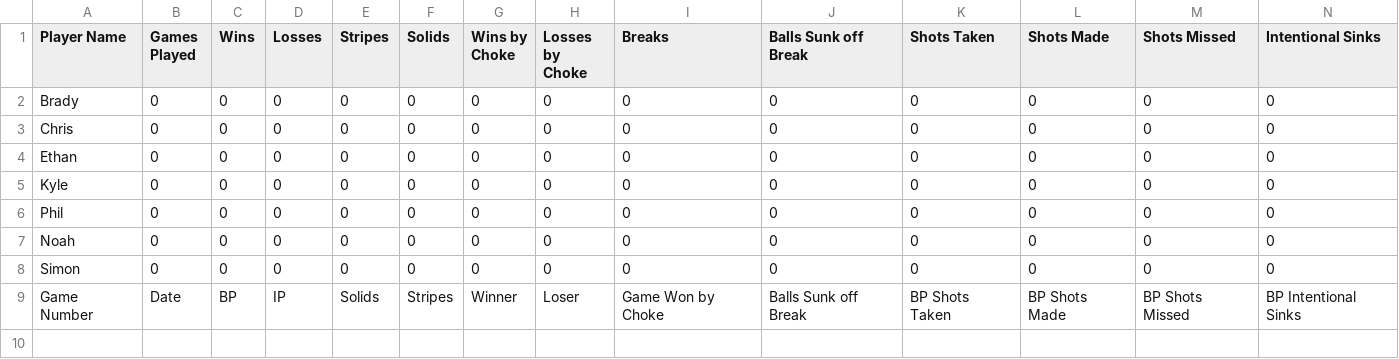
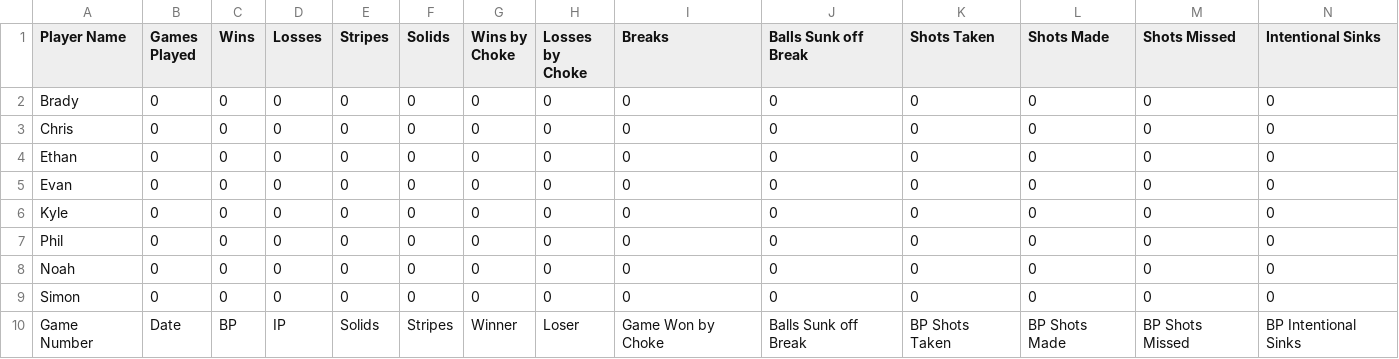
Before and after one commit to ky-james/8ball_pool_stat_tracker, a CSV file: stat_sheets/1_stat_sheet.csv, drawn as a sheet; only a part is shown; rows hold the shown columns only; the diff names each change by its address in the sheet, - before the commit and + after, or states it on an @@ line.

```diff
--- a/stat_sheets/1_stat_sheet.csv
+++ b/stat_sheets/1_stat_sheet.csv
+row 5: Evan | 0 | 0 | 0 | 0 | 0 | 0 | 0 | 0 | 0 | 0 | 0 | 0 | 0
```
Also changed, not shown: 3 other files.
